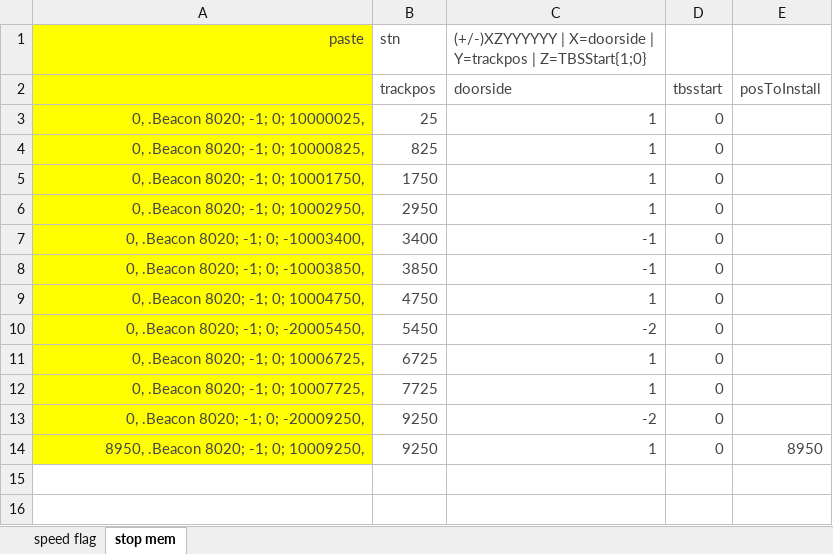
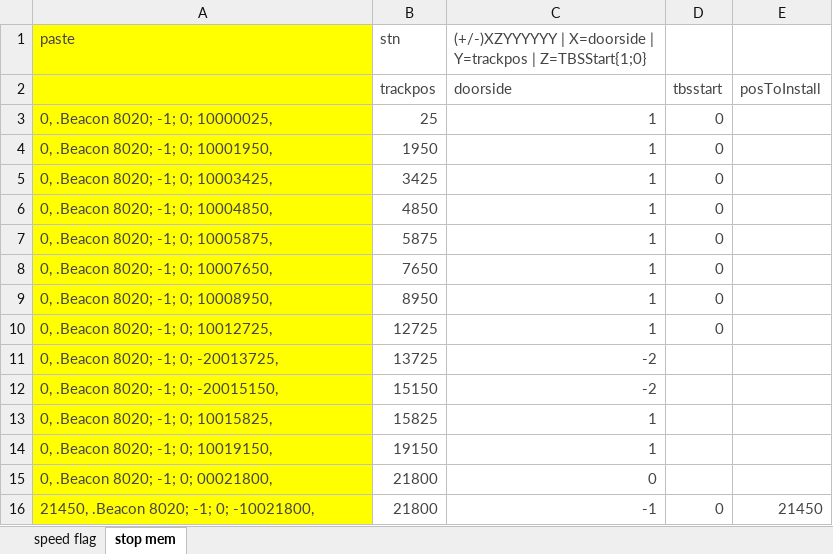
Before and after one commit to hkgsherlock/hkhr-atp2, an Excel workbook: 1.xlsx, sheet stop mem, drawn as a sheet; values as stored, in another font and other column widths than the file's, no borders; removed rows and columns are numbered as before the commit, all else as after; the diff names each change by its address in the sheet, - before the commit and + after, or states it on an @@ line.

```diff
--- a/1.xlsx (sheet stop mem)
+++ b/1.xlsx (sheet stop mem)
-A1 alignment: right
+A1 alignment: left
-A3:A6 alignment: right
+A3:A6 alignment: left
-A4 (paste): 0, .Beacon 8020; -1; 0; 10000825,
+A4 (paste): 0, .Beacon 8020; -1; 0; 10001950,
-B4 (stn): 825
+B4 (stn): 1950
-A5 (paste): 0, .Beacon 8020; -1; 0; 10001750,
+A5 (paste): 0, .Beacon 8020; -1; 0; 10003425,
-B5 (stn): 1750
+B5 (stn): 3425
-A6 (paste): 0, .Beacon 8020; -1; 0; 10002950,
+A6 (paste): 0, .Beacon 8020; -1; 0; 10004850,
-B6 (stn): 2950
+B6 (stn): 4850
-row 7: 0, .Beacon 8020; -1; 0; -10003400, | 3400 | -1 | 0
-row 8: 0, .Beacon 8020; -1; 0; -10003850, | 3850 | -1 | 0
-A7 (paste): 0, .Beacon 8020; -1; 0; 10004750,
+A7 (paste): 0, .Beacon 8020; -1; 0; 10005875,
-A7 alignment: right
+A7 alignment: left
-B7 (stn): 4750
+B7 (stn): 5875
-row 10: 0, .Beacon 8020; -1; 0; -20005450, | 5450 | -2 | 0
-A8 (paste): 0, .Beacon 8020; -1; 0; 10006725,
+A8 (paste): 0, .Beacon 8020; -1; 0; 10007650,
-A8 alignment: right
+A8 alignment: left
-B8 (stn): 6725
+B8 (stn): 7650
+row 9: 0, .Beacon 8020; -1; 0; 10008950, | 8950 | 1 | 0
-A10 (paste): 0, .Beacon 8020; -1; 0; 10007725,
+A10 (paste): 0, .Beacon 8020; -1; 0; 10012725,
-A10 alignment: right
+A10 alignment: left
-B10 (stn): 7725
+B10 (stn): 12725
-row 13: 0, .Beacon 8020; -1; 0; -20009250, | 9250 | -2 | 0
-row 14: 8950, .Beacon 8020; -1; 0; 10009250, | 9250 | 1 | 0 | 8950
+row 11: 0, .Beacon 8020; -1; 0; -20013725, | 13725 | -2
+row 12: 0, .Beacon 8020; -1; 0; -20015150, | 15150 | -2
+row 13: 0, .Beacon 8020; -1; 0; 10015825, | 15825 | 1
+row 14: 0, .Beacon 8020; -1; 0; 10019150, | 19150 | 1
+row 15: 0, .Beacon 8020; -1; 0; 00021800, | 21800 | 0
+row 16: 21450, .Beacon 8020; -1; 0; -10021800, | 21800 | -1 | 0 | 21450
```
Also changed, not shown: sheet speed flag, 10 other files.
